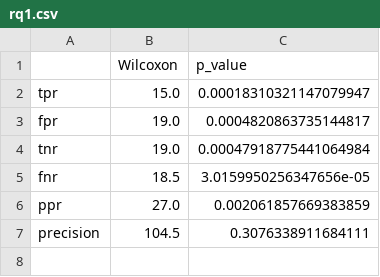
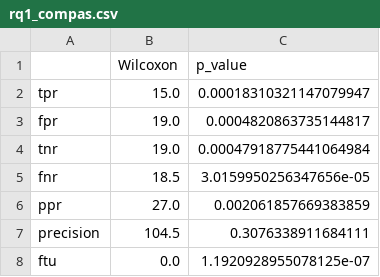
Before and after one commit to rbar34/fit4702_ml_fairness, a CSV file: statistical_results/rq1_compas.csv (was statistical_results/rq1.csv), drawn as a sheet; the diff names each change by its address in the sheet, - before the commit and + after, or states it on an @@ line.

```diff
--- a/statistical_results/rq1.csv
+++ b/statistical_results/rq1_compas.csv
+row 8: ftu | 0.0 | 1.1920928955078125e-07
```
Also changed, not shown: 3 other files.
